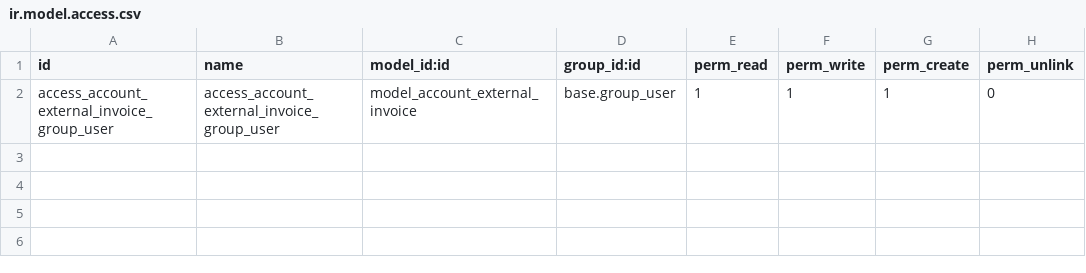
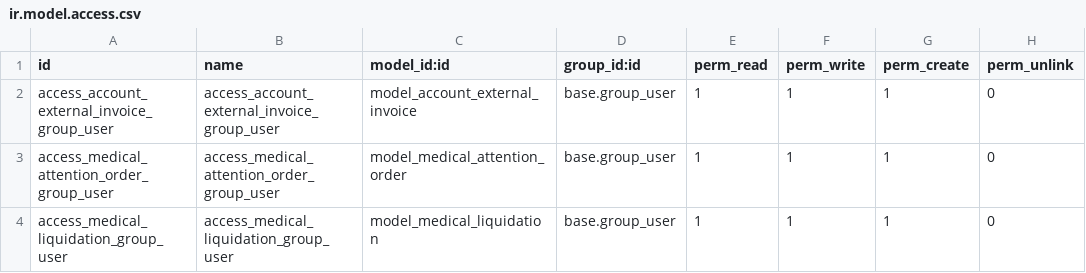
Before and after one commit to cormaza/transmedical_proceso_base, a CSV file: security/ir.model.access.csv, drawn as a sheet; the diff names each change by its address in the sheet, - before the commit and + after, or states it on an @@ line.

```diff
--- a/security/ir.model.access.csv
+++ b/security/ir.model.access.csv
+row 3: access_medical_attention_order_group_user | access_medical_attention_order_group_user | model_medical_attention_order | base.group_user | 1 | 1 | 1 | 0
+row 4: access_medical_liquidation_group_user | access_medical_liquidation_group_user | model_medical_liquidation | base.group_user | 1 | 1 | 1 | 0
```
Also changed, not shown: 12 other files.
